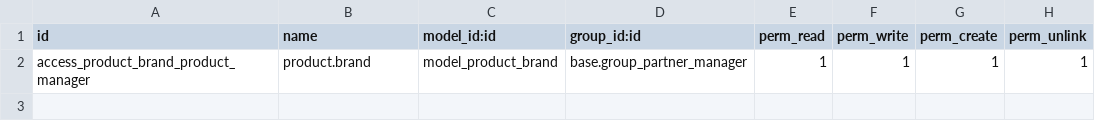
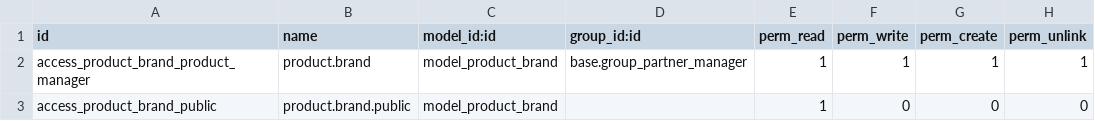
Before and after one commit to dhongu/brand, a CSV file: product_brand/security/ir.model.access.csv, drawn as a sheet.

Commit message:
[IMP]product_brand: Several improvements
* add smart button, move menu to a more visible position.
* show brand in product.template kanban and tree views.
* show brand in product variant kanban and tree views.
* add product_brand kanban view.
* update module's README and manifest file.
* Search and group by brand for both product.product and product.template.
* Convert model to new APIs.
* Refactor products_count computation using product_ids one2many field.
* Add public read access to product.brand (fixes 403 error on webshop for public user).
* Make brand name required.

```diff
--- a/product_brand/security/ir.model.access.csv
+++ b/product_brand/security/ir.model.access.csv
@@ -2 +2,2 @@
 "access_product_brand_product_manager","product.brand","model_product_brand","base.group_partner_manager",1,1,1,1
+"access_product_brand_public","product.brand.public","model_product_brand",,1,0,0,0
```
Also changed, not shown: 5 other files.
